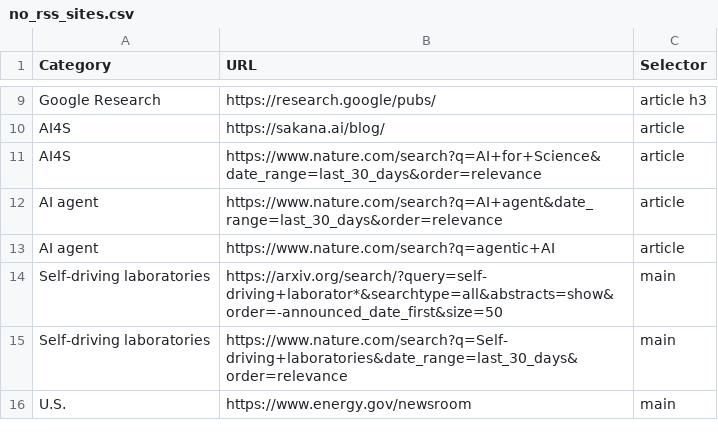
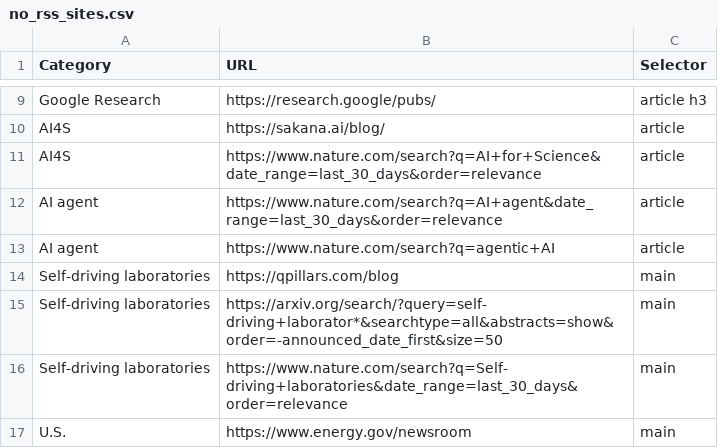
Before and after one commit to sugimura-crds/site-update-monitor, a CSV file: no_rss_sites.csv, drawn as a sheet; only a part is shown, gaps mark what is left out; the diff names each change by its address in the sheet, - before the commit and + after, or states it on an @@ line.

Commit message:
Update no_rss_sites.csv

```diff
--- a/no_rss_sites.csv
+++ b/no_rss_sites.csv
+row 14: Self-driving laboratories | https://qpillars.com/blog | main
```
